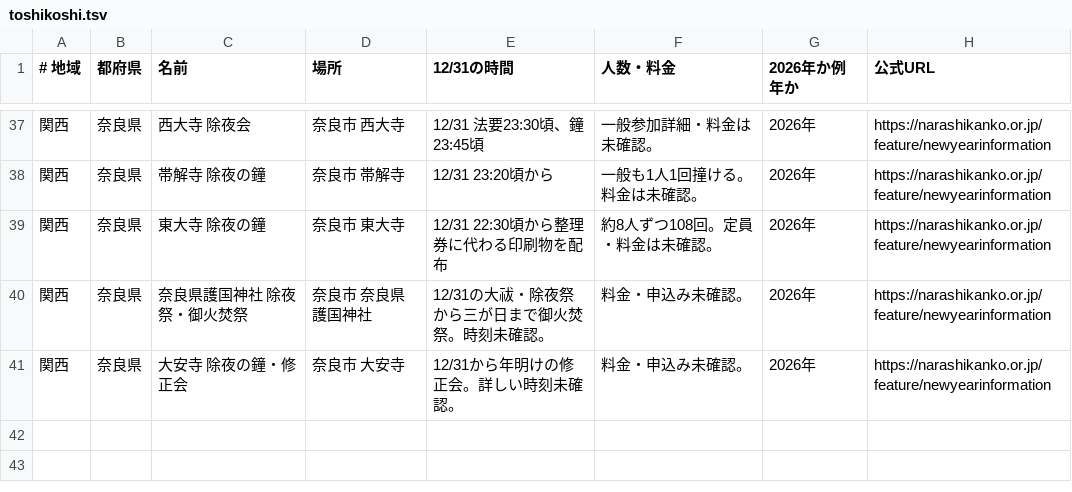
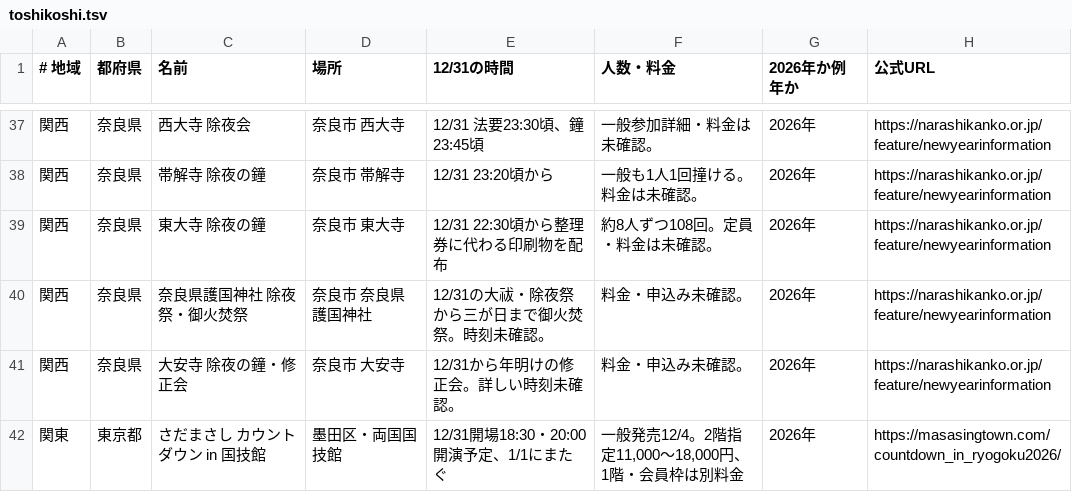
Before and after one commit to oreusa/akari-auto, a TSV file: data/nenmatsu/toshikoshi.tsv, drawn as a sheet; only a part is shown, gaps mark what is left out.

```diff
--- a/data/nenmatsu/toshikoshi.tsv
+++ b/data/nenmatsu/toshikoshi.tsv
@@ -41 +41,2 @@
 関西	奈良県	大安寺 除夜の鐘・修正会	奈良市 大安寺	12/31から年明けの修正会。詳しい時刻未確認。	料金・申込み未確認。	2026年	https://narashikanko.or.jp/feature/newyearinformation
+関東	東京都	さだまさし カウントダウン in 国技館	墨田区・両国国技館	12/31開場18:30・20:00開演予定、1/1にまたぐ	一般発売12/4。2階指定11,000〜18,000円、1階・会員枠は別料金	2026年	https://masasingtown.com/countdown_in_ryogoku2026/
```
Also changed, not shown: data/nenmatsu/christmas.tsv, data/nenmatsu/gomi.tsv, 1 other file.
